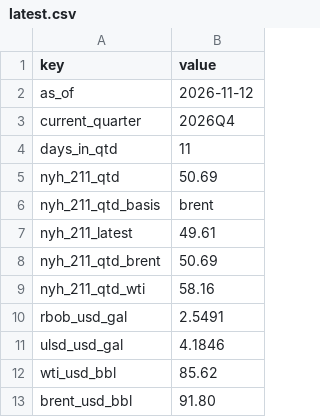
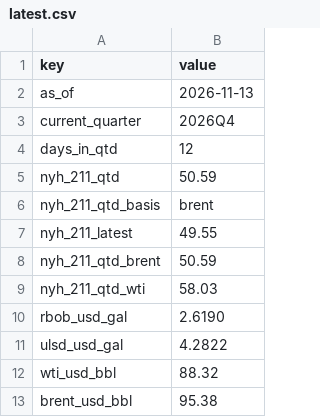
Before and after one commit to JamesKostohryz/refining-margins-tracker, a CSV file: data/latest.csv, drawn as a sheet.

```diff
--- a/data/latest.csv
+++ b/data/latest.csv
@@ -1,13 +1,13 @@
 key,value
-as_of,2026-11-12
+as_of,2026-11-13
 current_quarter,2026Q4
-days_in_qtd,11
-nyh_211_qtd,50.69
+days_in_qtd,12
+nyh_211_qtd,50.59
 nyh_211_qtd_basis,brent
-nyh_211_latest,49.61
-nyh_211_qtd_brent,50.69
-nyh_211_qtd_wti,58.16
-rbob_usd_gal,2.5491
-ulsd_usd_gal,4.1846
-wti_usd_bbl,85.62
-brent_usd_bbl,91.80
+nyh_211_latest,49.55
+nyh_211_qtd_brent,50.59
+nyh_211_qtd_wti,58.03
+rbob_usd_gal,2.6190
+ulsd_usd_gal,4.2822
+wti_usd_bbl,88.32
+brent_usd_bbl,95.38
```
Also changed, not shown: data/history.csv.
